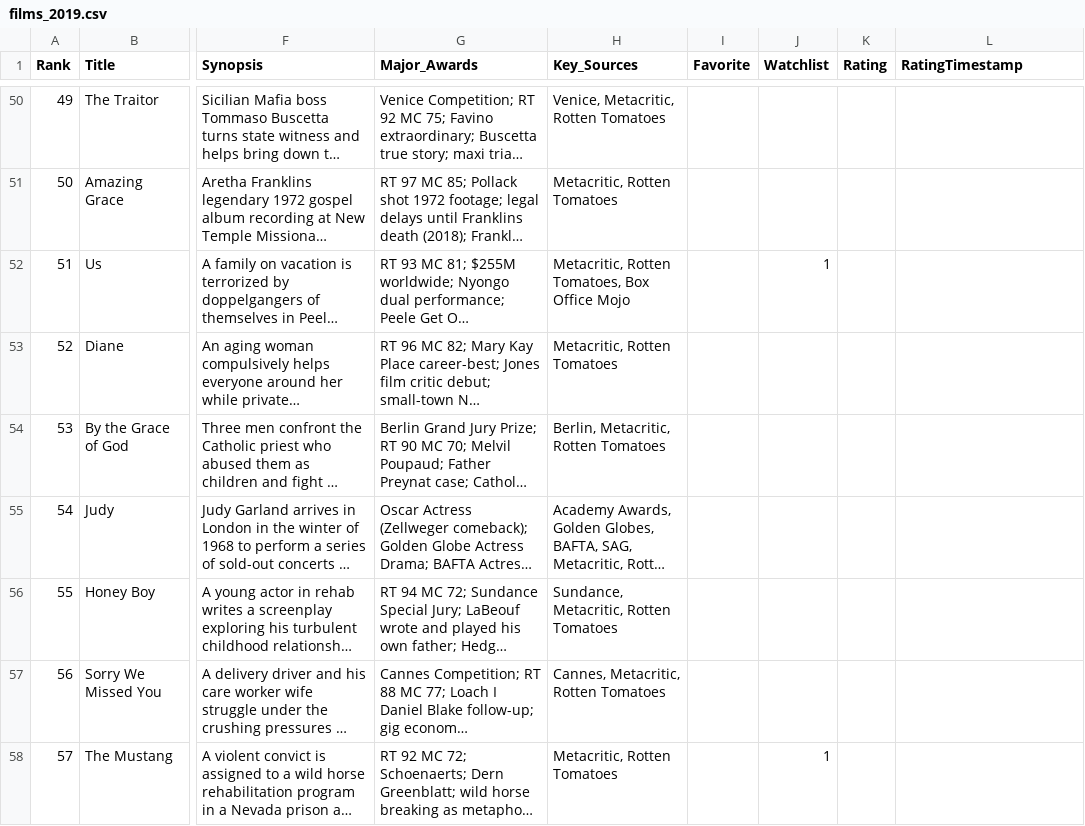
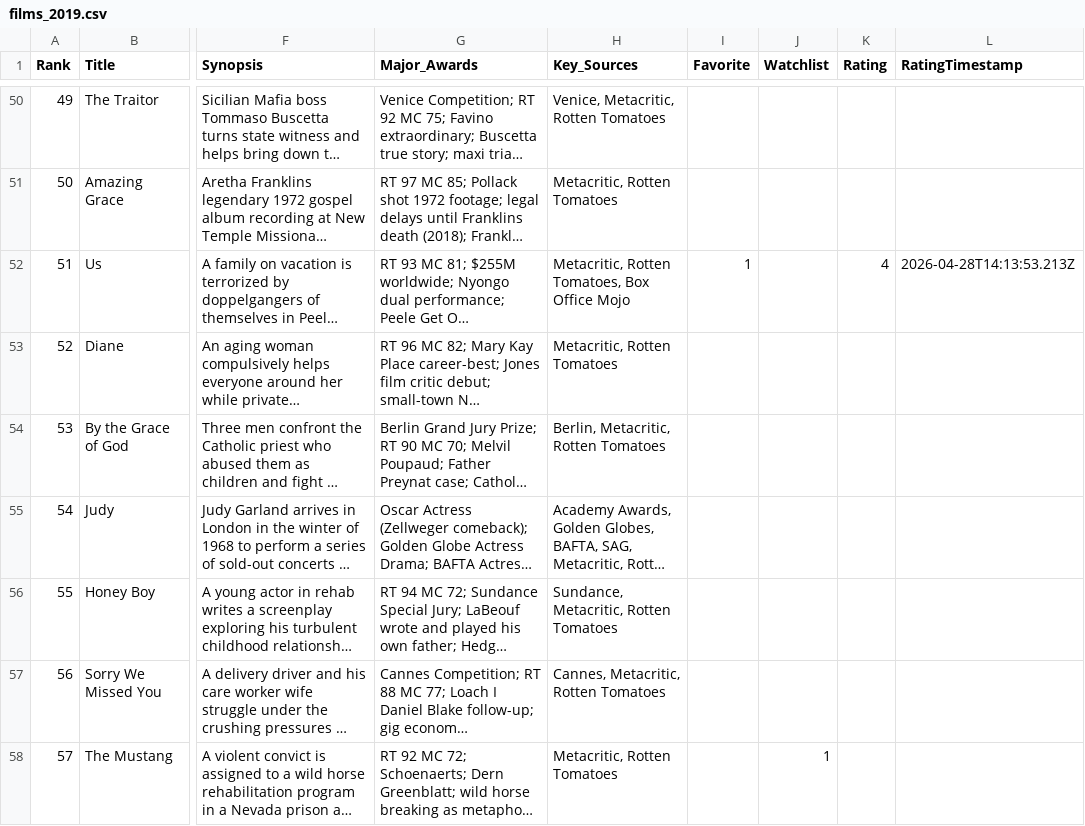
Before and after one commit to EwanWatson/cinevault, a CSV file: data/films_2019.csv, drawn as a sheet; only a part is shown, gaps mark what is left out; long unchanged cells end in …; the diff names each change by its address in the sheet, - before the commit and + after, or states it on an @@ line.

```diff
--- a/data/films_2019.csv
+++ b/data/films_2019.csv
-I52 (Favorite): (empty)
+I52 (Favorite): 1
-J52 (Watchlist): 1
+J52 (Watchlist): (empty)
-K52 (Rating): (empty)
+K52 (Rating): 4
-L52 (RatingTimestamp): (empty)
+L52 (RatingTimestamp): 2026-04-28T14:13:53.213Z
```
Also changed, not shown: data/films_2025.csv.
